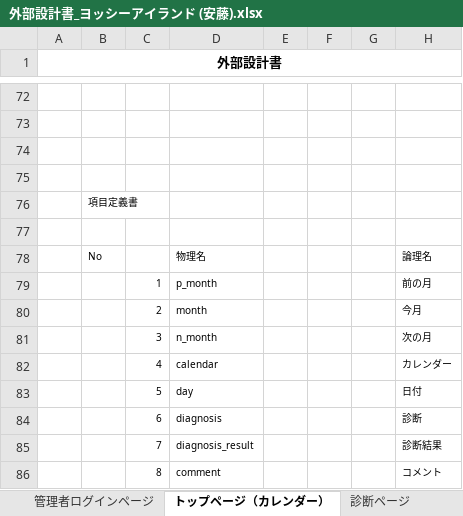
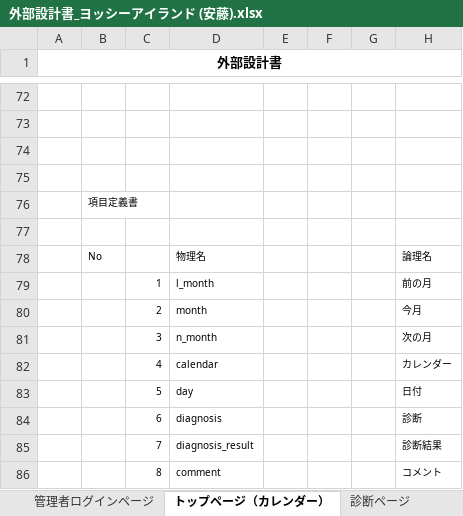
Before and after one commit to DOJO-2021/C-3, an Excel workbook: documnets/外部設計（個人）/外部設計書_ヨッシーアイランド (安藤).xlsx, sheet トップページ（カレンダー）, drawn as a sheet; only a part is shown, gaps mark what is left out; values as stored, in another font and other column widths than the file's, no borders; charts and pictures not drawn; the diff names each change by its address in the sheet, - before the commit and + after, or states it on an @@ line.

Commit message:
外部設計書_ヨッシーアイランド (安藤).xlsx

```diff
--- a/documnets/外部設計（個人）/外部設計書_ヨッシーアイランド (安藤).xlsx (sheet トップページ（カレンダー）)
+++ b/documnets/外部設計（個人）/外部設計書_ヨッシーアイランド (安藤).xlsx (sheet トップページ（カレンダー）)
-D79: p_month
+D79: l_month
```
